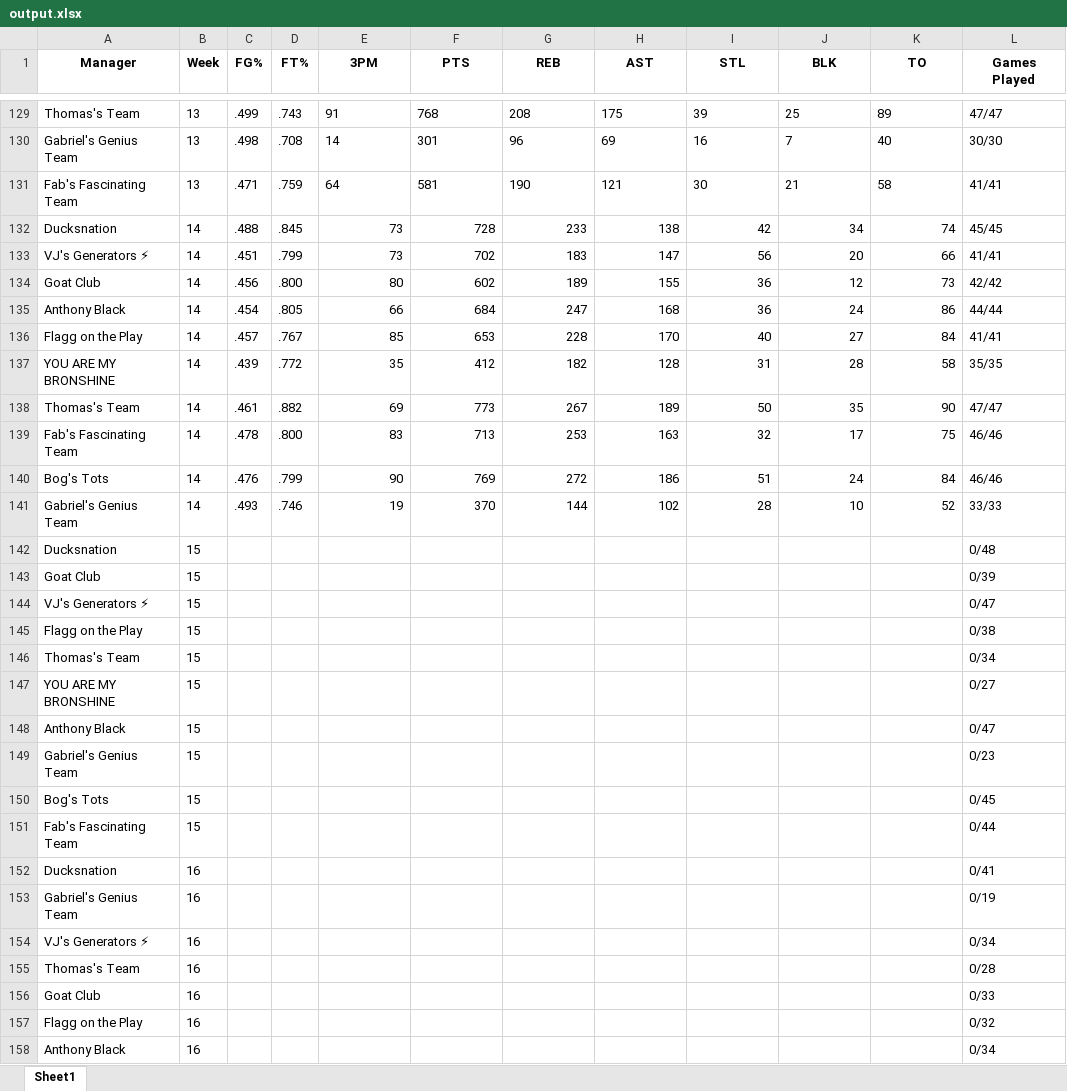
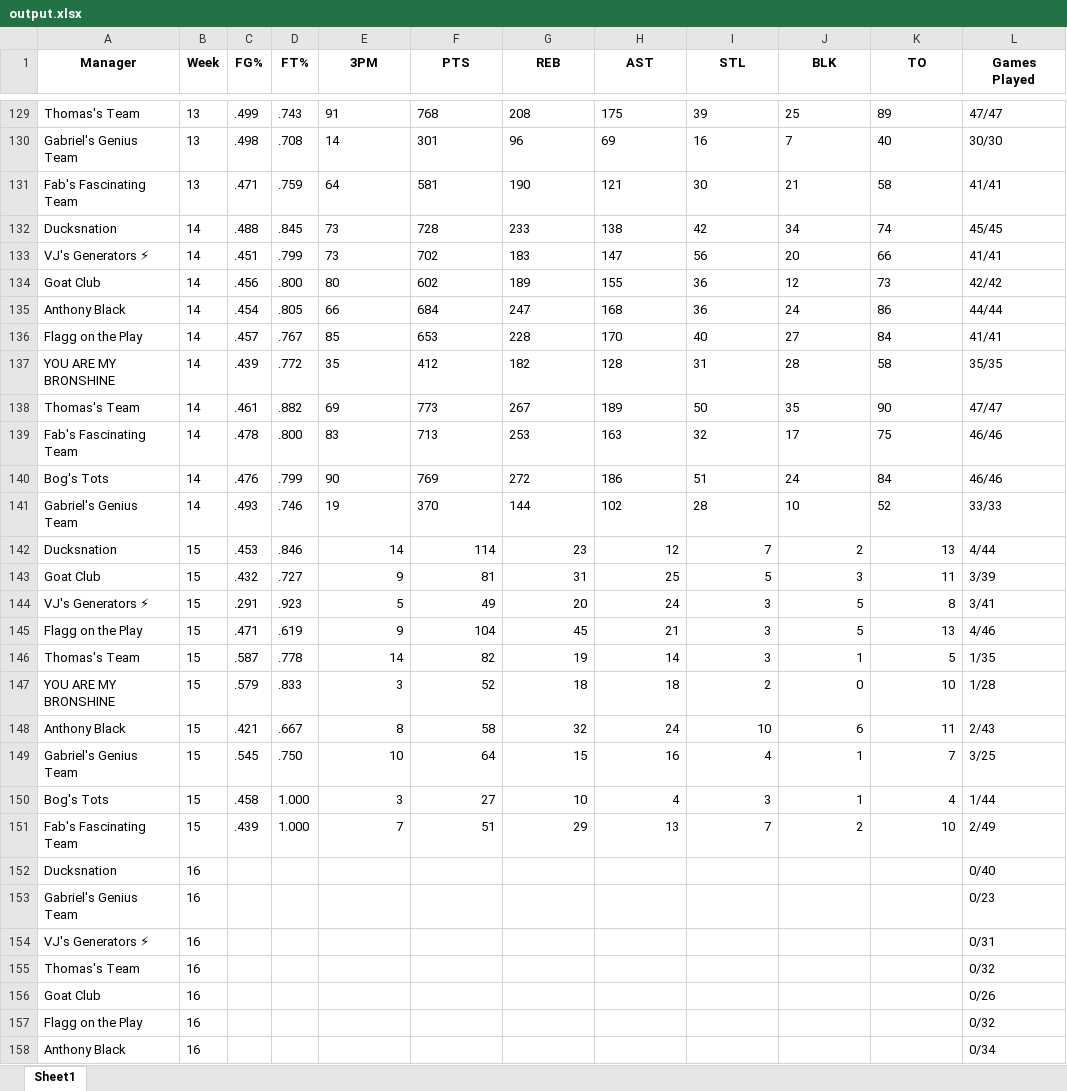
Before and after one commit to jyoun110/FantasyComp, an Excel workbook: output.xlsx, sheet Sheet1, drawn as a sheet; only a part is shown, gaps mark what is left out; values as stored, in another font and other column widths than the file's, no borders; removed rows and columns are numbered as before the commit, all else as after; the diff covers the shown part only; the diff names each change by its address in the sheet, - before the commit and + after, or states it on an @@ line.

Commit message:
Daily data update

```diff
--- a/output.xlsx (sheet Sheet1)
+++ b/output.xlsx (sheet Sheet1)
-E132:K141 alignment: right
+E132:K141 alignment: left
-row 142: Ducksnation | 15 |  |  |  |  |  |  |  |  |  | 0/48
-row 143: Goat Club | 15 |  |  |  |  |  |  |  |  |  | 0/39
-row 144: VJ's Generators ⚡ | 15 |  |  |  |  |  |  |  |  |  | 0/47
-row 145: Flagg on the Play | 15 |  |  |  |  |  |  |  |  |  | 0/38
-row 146: Thomas's Team | 15 |  |  |  |  |  |  |  |  |  | 0/34
-row 147: YOU ARE MY BRONSHINE | 15 |  |  |  |  |  |  |  |  |  | 0/27
-row 148: Anthony Black | 15 |  |  |  |  |  |  |  |  |  | 0/47
-row 149: Gabriel's Genius Team | 15 |  |  |  |  |  |  |  |  |  | 0/23
-row 150: Bog's Tots | 15 |  |  |  |  |  |  |  |  |  | 0/45
-row 151: Fab's Fascinating Team | 15 |  |  |  |  |  |  |  |  |  | 0/44
+row 142: Ducksnation | 15 | .453 | .846 | 14 | 114 | 23 | 12 | 7 | 2 | 13 | 4/44
+row 143: Goat Club | 15 | .432 | .727 | 9 | 81 | 31 | 25 | 5 | 3 | 11 | 3/39
+row 144: VJ's Generators ⚡ | 15 | .291 | .923 | 5 | 49 | 20 | 24 | 3 | 5 | 8 | 3/41
+row 145: Flagg on the Play | 15 | .471 | .619 | 9 | 104 | 45 | 21 | 3 | 5 | 13 | 4/46
+row 146: Thomas's Team | 15 | .587 | .778 | 14 | 82 | 19 | 14 | 3 | 1 | 5 | 1/35
+row 147: YOU ARE MY BRONSHINE | 15 | .579 | .833 | 3 | 52 | 18 | 18 | 2 | 0 | 10 | 1/28
+row 148: Anthony Black | 15 | .421 | .667 | 8 | 58 | 32 | 24 | 10 | 6 | 11 | 2/43
+row 149: Gabriel's Genius Team | 15 | .545 | .750 | 10 | 64 | 15 | 16 | 4 | 1 | 7 | 3/25
+row 150: Bog's Tots | 15 | .458 | 1.000 | 3 | 27 | 10 | 4 | 3 | 1 | 4 | 1/44
+row 151: Fab's Fascinating Team | 15 | .439 | 1.000 | 7 | 51 | 29 | 13 | 7 | 2 | 10 | 2/49
-L152 (Games Played): 0/41
+L152 (Games Played): 0/40
-L153 (Games Played): 0/19
+L153 (Games Played): 0/23
-L154 (Games Played): 0/34
+L154 (Games Played): 0/31
-L155 (Games Played): 0/28
+L155 (Games Played): 0/32
-L156 (Games Played): 0/33
+L156 (Games Played): 0/26
```
Also changed, not shown: 29 edited cells elsewhere in this sheet.
